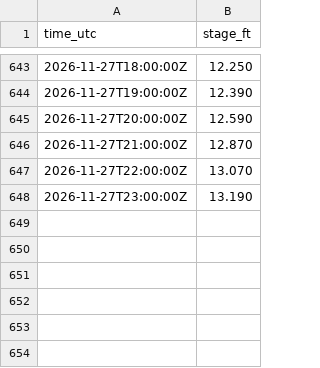
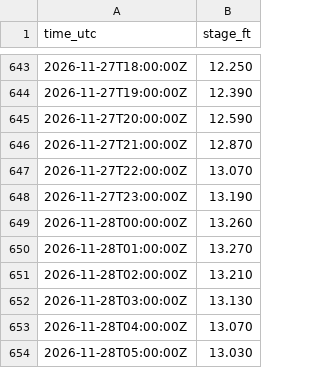
Before and after one commit to DerekLoftis/tidewatch_archive, a CSV file: data/obs/nwps/ARPV_2026-11.csv, drawn as a sheet; only a part is shown, gaps mark what is left out; the diff names each change by its address in the sheet, - before the commit and + after, or states it on an @@ line.

```diff
--- a/data/obs/nwps/ARPV_2026-11.csv
+++ b/data/obs/nwps/ARPV_2026-11.csv
+row 649: 2026-11-28T00:00:00Z | 13.260
+row 650: 2026-11-28T01:00:00Z | 13.270
+row 651: 2026-11-28T02:00:00Z | 13.210
+row 652: 2026-11-28T03:00:00Z | 13.130
+row 653: 2026-11-28T04:00:00Z | 13.070
+row 654: 2026-11-28T05:00:00Z | 13.030
```
Also changed, not shown: data/obs/greenstream/CNRC_2026-11.csv, data/obs/nwps/JLMV_2026-11.csv, 39 other files.
